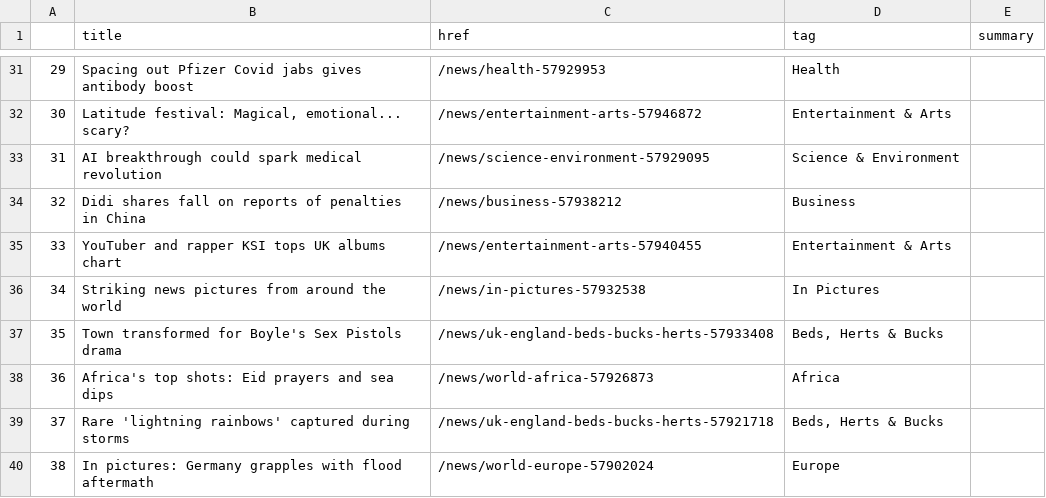
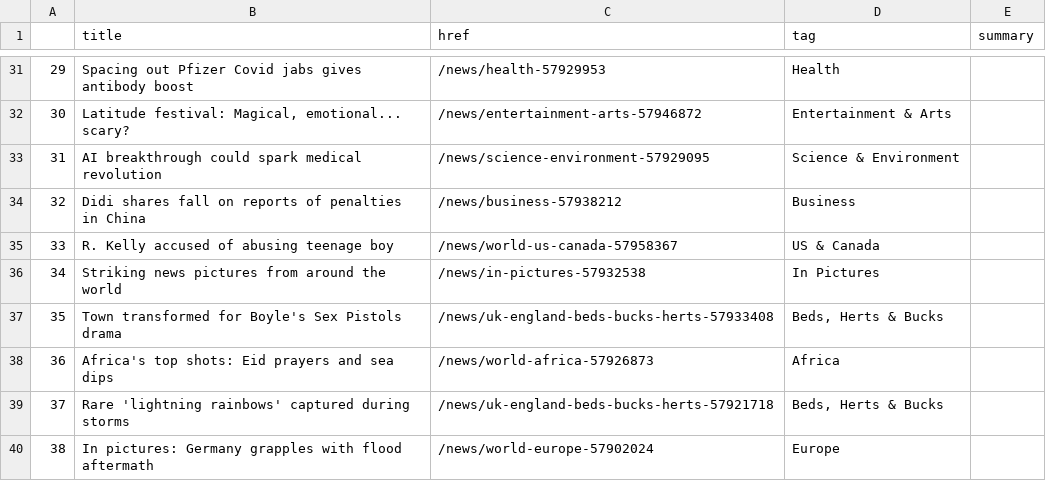
Before and after one commit to EMendy/Scraper_Info, a CSV file: bbc-headlines.csv, drawn as a sheet; only a part is shown, gaps mark what is left out; the diff covers the shown part only.

```diff
--- a/bbc-headlines.csv
+++ b/bbc-headlines.csv
@@ -34,3 +34,3 @@
 32,Didi shares fall on reports of penalties in China,/news/business-57938212,Business,
-33,YouTuber and rapper KSI tops UK albums chart,/news/entertainment-arts-57940455,Entertainment & Arts,
+33,R. Kelly accused of abusing teenage boy,/news/world-us-canada-57958367,US & Canada,
 34,Striking news pictures from around the world,/news/in-pictures-57932538,In Pictures,
```
Also changed, not shown: 64 edited cells elsewhere in this file.
